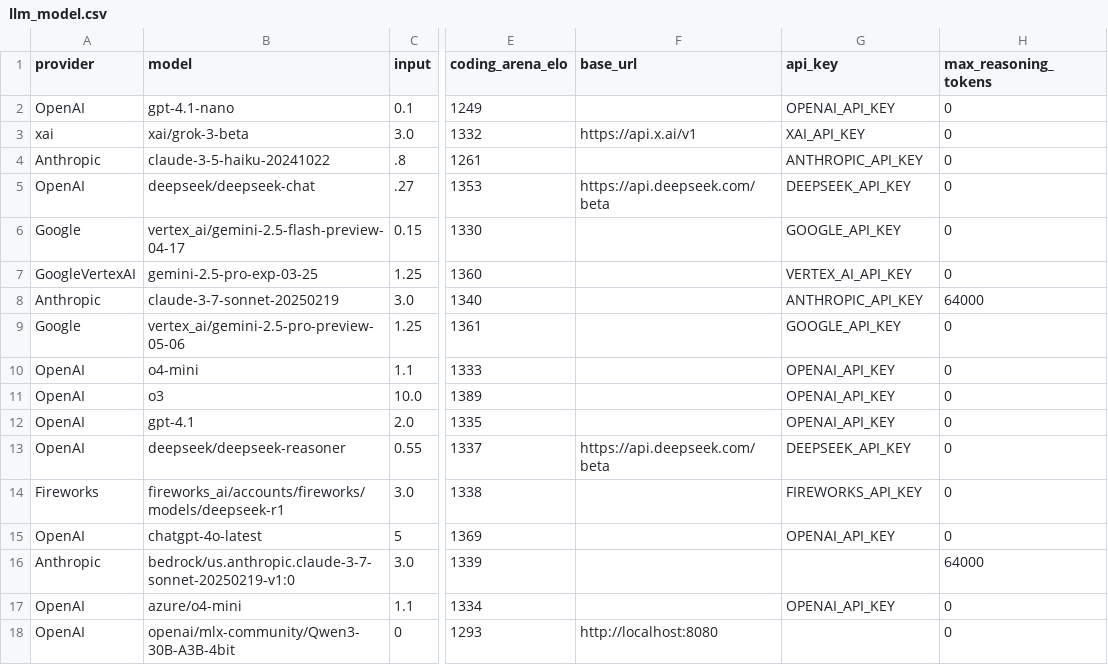
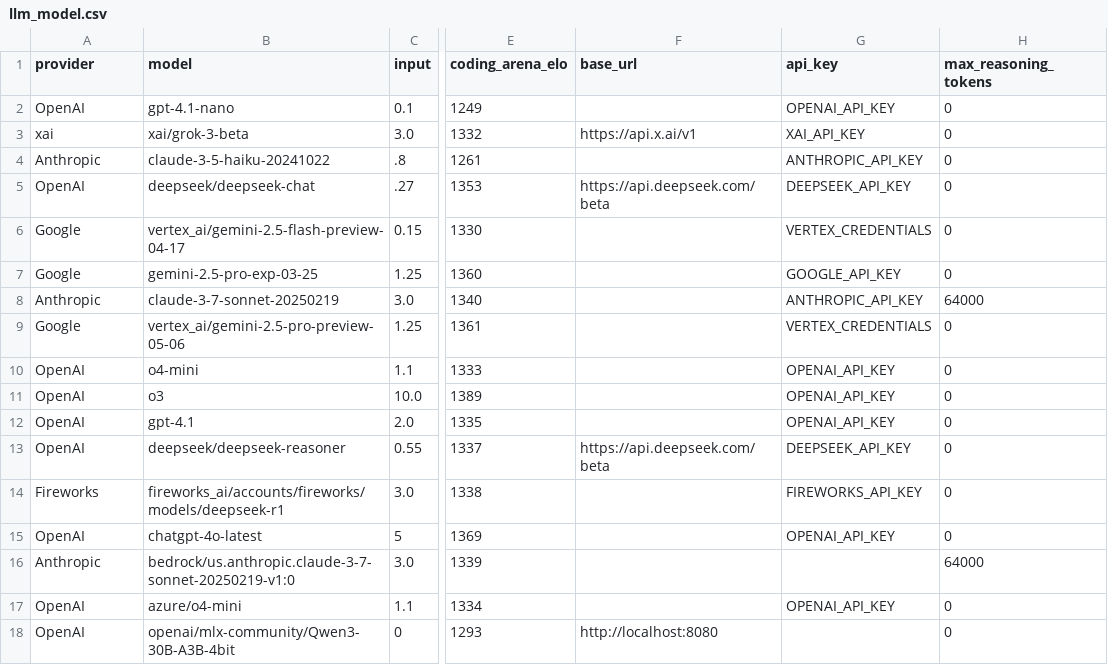
Before and after one commit to promptdriven/pdd, a CSV file: data/llm_model.csv, drawn as a sheet; only a part is shown, gaps mark what is left out; the diff names each change by its address in the sheet, - before the commit and + after, or states it on an @@ line.

Commit message:
Update dependencies and enhance logging for GCS HMAC tests
- Added `boto3==1.35.99` to project dependencies for improved AWS integration.
- Changed logging level in `gcs_hmac_test.py` from INFO to DEBUG for more detailed output during execution.
- Updated S3 client configuration to use a more explicit endpoint URL and added comments for potential Boto3 configuration options.
- Modified `llm_model.csv` to change credential references for Google models, ensuring consistency in environment variable usage.
- Adjusted strength parameter in `bug_to_unit_test.py` for better control in unit test generation.

```diff
--- a/data/llm_model.csv
+++ b/data/llm_model.csv
-G6 (api_key): GOOGLE_API_KEY
+G6 (api_key): VERTEX_CREDENTIALS
-A7 (provider): GoogleVertexAI
+A7 (provider): Google
-G7 (api_key): VERTEX_AI_API_KEY
+G7 (api_key): GOOGLE_API_KEY
-G9 (api_key): GOOGLE_API_KEY
+G9 (api_key): VERTEX_CREDENTIALS
```
Also changed, not shown: 3 other files.
